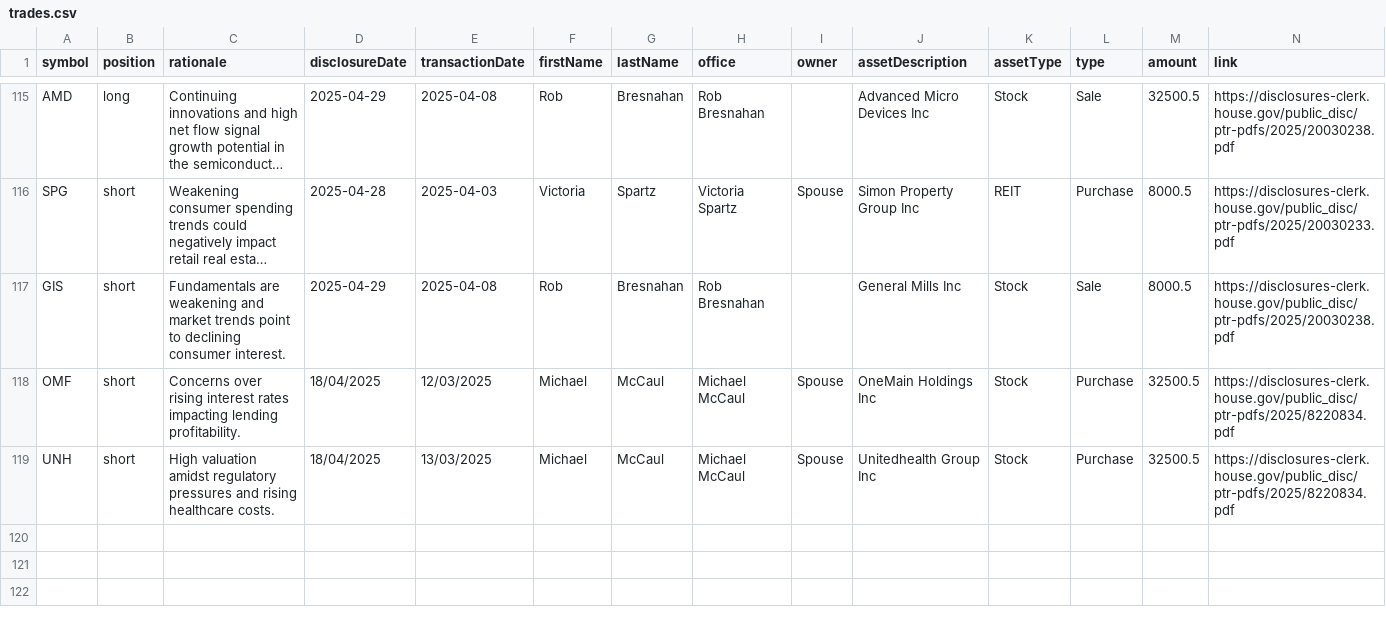
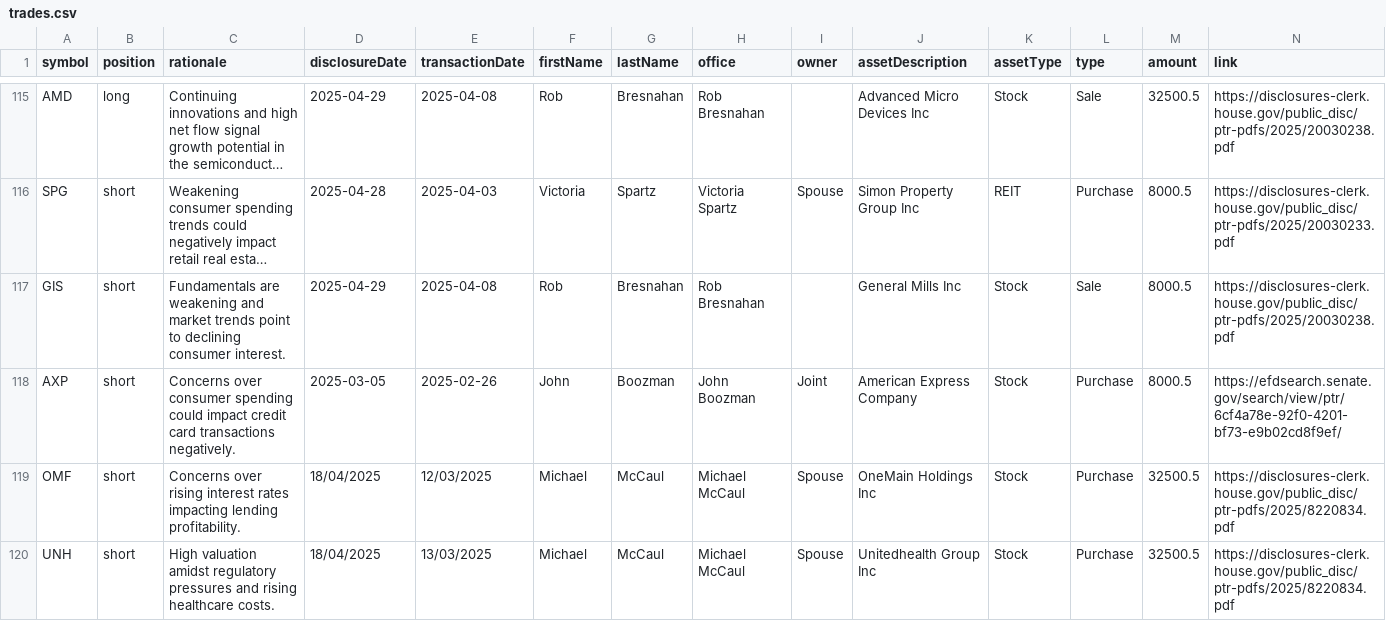
Before and after one commit to jamesgarza73/insider_bot, a CSV file: data/trades.csv, drawn as a sheet; only a part is shown, gaps mark what is left out; long unchanged cells end in …; rows hold the shown columns only; the diff names each change by its address in the sheet, - before the commit and + after, or states it on an @@ line.

Commit message:
Update trades 2025-04-29 14:37:22.344692

```diff
--- a/data/trades.csv
+++ b/data/trades.csv
+row 118: AXP | short | Concerns over consumer spending could impact credit card transactions negatively. | 2025-03-05 | 2025-02-26 | John | Boozman | John Boozman | Joint | American Express Company | Stock | Purchase | 8000.5 | https://efdsearch.senate.gov/search/view/ptr/6cf4a78e-92f0-4201-bf73-e9b02cd8f9ef/
```
